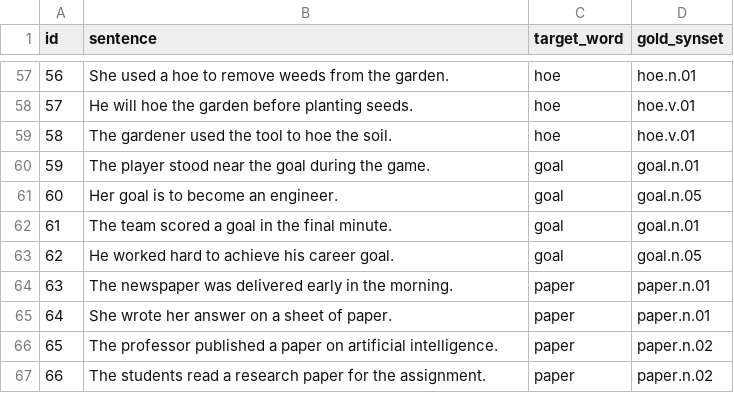
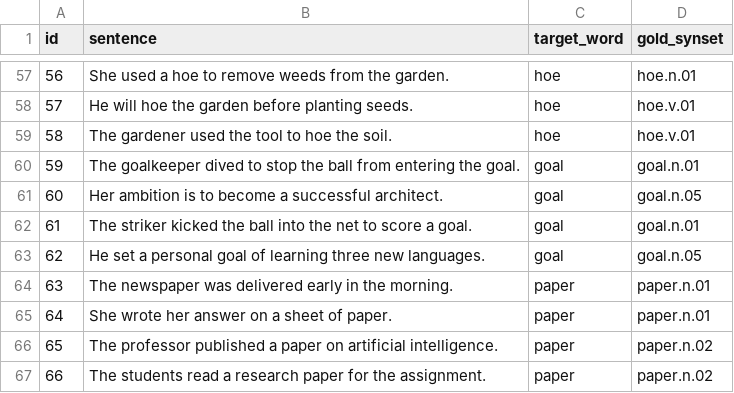
Before and after one commit to Tathyashah18/MTAIML_mini_project, a CSV file: data/annotated.csv, drawn as a sheet; only a part is shown, gaps mark what is left out.

```diff
--- a/data/annotated.csv
+++ b/data/annotated.csv
@@ -59,6 +59,6 @@ id,sentence,target_word,gold_synset
 58,"The gardener used the tool to hoe the soil.",hoe,hoe.v.01
-59,"The player stood near the goal during the game.",goal,goal.n.01
-60,"Her goal is to become an engineer.",goal,goal.n.05
-61,"The team scored a goal in the final minute.",goal,goal.n.01
-62,"He worked hard to achieve his career goal.",goal,goal.n.05
+59,"The goalkeeper dived to stop the ball from entering the goal.",goal,goal.n.01
+60,"Her ambition is to become a successful architect.",goal,goal.n.05
+61,"The striker kicked the ball into the net to score a goal.",goal,goal.n.01
+62,"He set a personal goal of learning three new languages.",goal,goal.n.05
 63,"The newspaper was delivered early in the morning.",paper,paper.n.01
```
Also changed, not shown: 1 other file.
